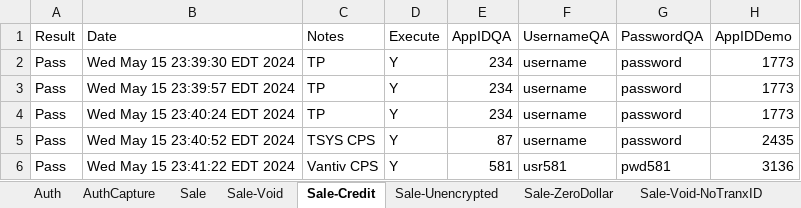
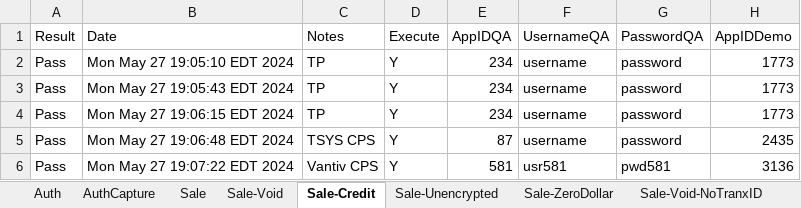
Before and after one commit to dcusend/VPS-Katalon, an Excel workbook: KatalonData/VLinkSmokeData.xlsx, sheet Sale-Credit, drawn as a sheet; only a part is shown; values as stored, in another font and other column widths than the file's, no borders; the diff names each change by its address in the sheet, - before the commit and + after, or states it on an @@ line.

```diff
--- a/KatalonData/VLinkSmokeData.xlsx (sheet Sale-Credit)
+++ b/KatalonData/VLinkSmokeData.xlsx (sheet Sale-Credit)
-B2 (Date): Wed May 15 23:39:30 EDT 2024
+B2 (Date): Mon May 27 19:05:10 EDT 2024
-B3 (Date): Wed May 15 23:39:57 EDT 2024
+B3 (Date): Mon May 27 19:05:43 EDT 2024
-B4 (Date): Wed May 15 23:40:24 EDT 2024
+B4 (Date): Mon May 27 19:06:15 EDT 2024
-B5 (Date): Wed May 15 23:40:52 EDT 2024
+B5 (Date): Mon May 27 19:06:48 EDT 2024
-B6 (Date): Wed May 15 23:41:22 EDT 2024
+B6 (Date): Mon May 27 19:07:22 EDT 2024
```
Also changed, not shown: sheet Sale, sheet Sale-Void, sheet Sale-Credit-Void, sheet Auth-Cap-Void, sheet Auth-Cap-Credit, sheet Sale-Void-NoTranxID, 5 more sheets, KatalonData/Bootstrap/UM-Data.xlsx, KatalonData/VLinkSmokeDataACH.xlsx, 41 other files.
